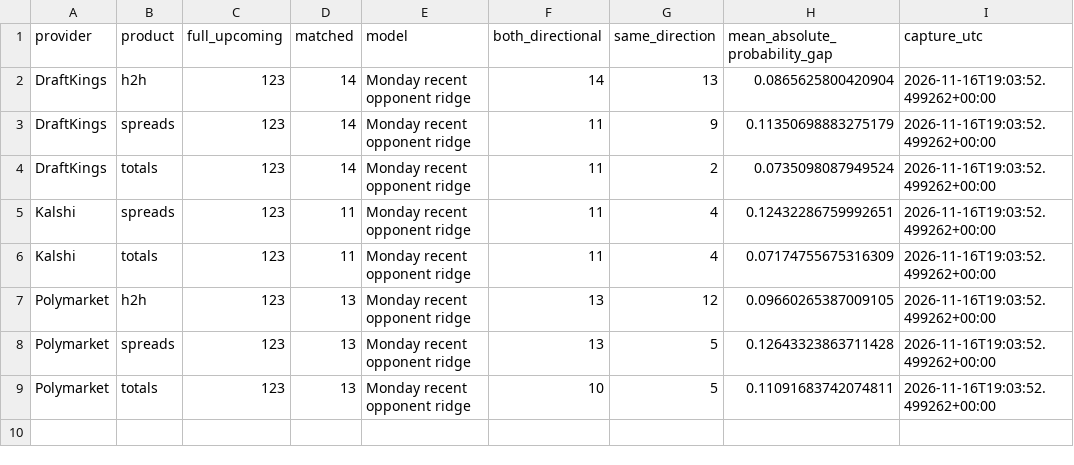
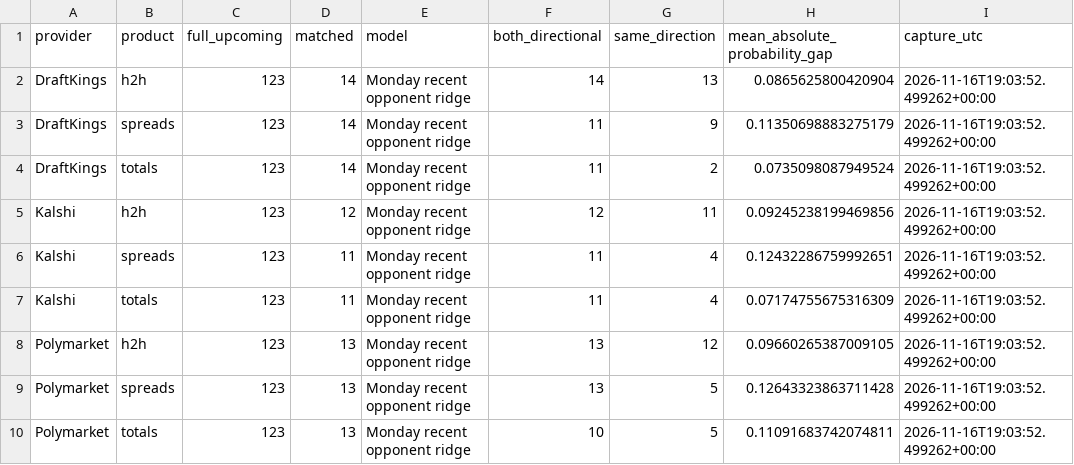
Before and after one commit to alvaromendizabal/sports-edge-lab, a CSV file: tracks/nfl/circa_million_2026/n123_monday/N123_MONDAY_LICENSED_FORWARD_COMPARISON.csv, drawn as a sheet.

Commit message:
Grade historical licensed exchange coverage and exact three-venue spreads on the full-season calendar

```diff
--- a/tracks/nfl/circa_million_2026/n123_monday/N123_MONDAY_LICENSED_FORWARD_COMPARISON.csv
+++ b/tracks/nfl/circa_million_2026/n123_monday/N123_MONDAY_LICENSED_FORWARD_COMPARISON.csv
@@ -4,2 +4,3 @@ DraftKings,spreads,123,14,Monday recent opponent ridge,11,9,0.11350698883275179,
 DraftKings,totals,123,14,Monday recent opponent ridge,11,2,0.0735098087949524,2026-11-16T19:03:52.499262+00:00
+Kalshi,h2h,123,12,Monday recent opponent ridge,12,11,0.09245238199469856,2026-11-16T19:03:52.499262+00:00
 Kalshi,spreads,123,11,Monday recent opponent ridge,11,4,0.12432286759992651,2026-11-16T19:03:52.499262+00:00
```
Also changed, not shown: tracks/nfl/circa_million_2026/n123_monday/N123_MONDAY_LICENSED_FIXTURES.csv, tracks/nfl/circa_million_2026/n123_monday/N123_MONDAY_MARKET_COVERAGE_SUMMARY.csv, 9 other files.
